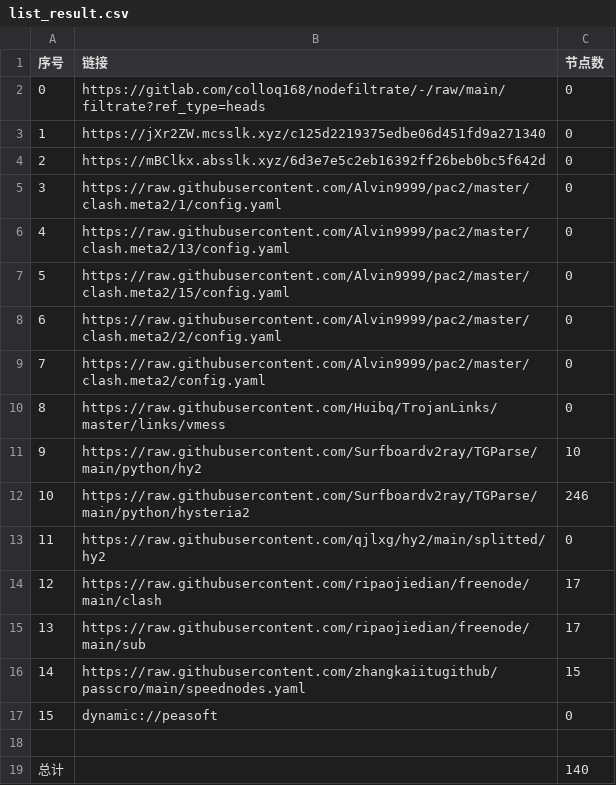
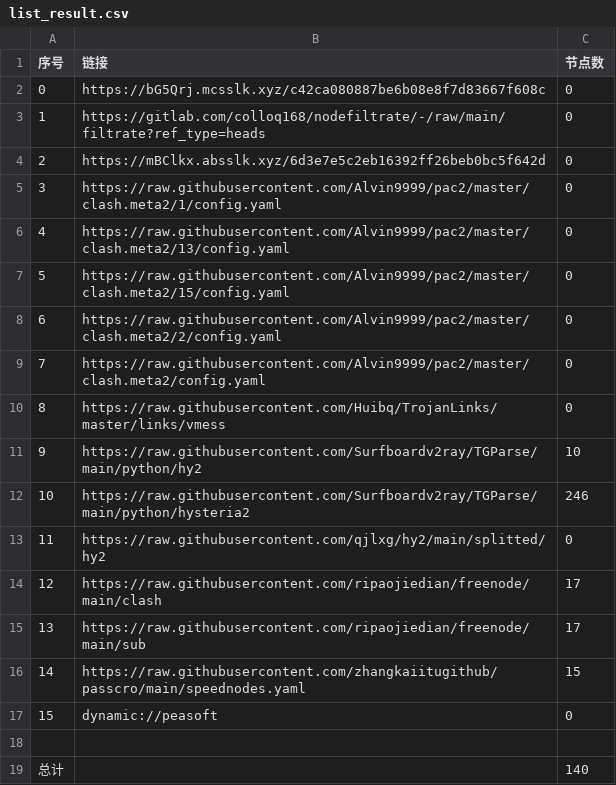
Before and after one commit to lihong19801/zidongzhuaqu4, a CSV file: list_result.csv, drawn as a sheet.

```diff
--- a/list_result.csv
+++ b/list_result.csv
@@ -1,4 +1,4 @@
 序号,链接,节点数
-0,https://gitlab.com/colloq168/nodefiltrate/-/raw/main/filtrate?ref_type=heads,0
-1,https://jXr2ZW.mcsslk.xyz/c125d2219375edbe06d451fd9a271340,0
+0,https://bG5Qrj.mcsslk.xyz/c42ca080887be6b08e8f7d83667f608c,0
+1,https://gitlab.com/colloq168/nodefiltrate/-/raw/main/filtrate?ref_type=heads,0
 2,https://mBClkx.absslk.xyz/6d3e7e5c2eb16392ff26beb0bc5f642d,0
```
Also changed, not shown: 3 other files.
